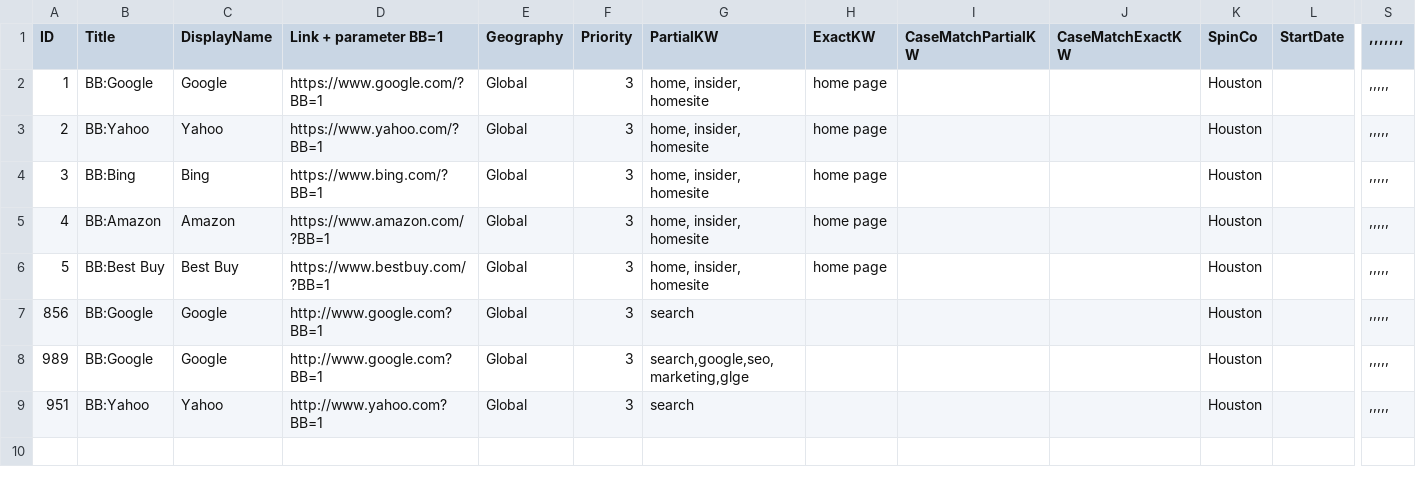
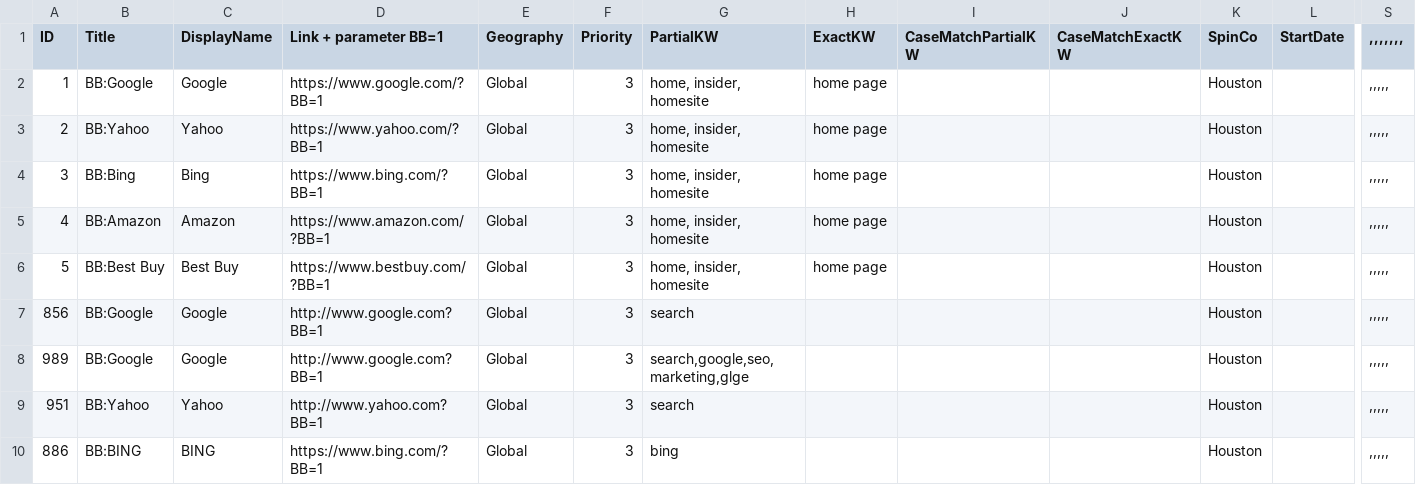
Before and after one commit to leonux123/simple_test_repo, a CSV file: BBList_Import.csv, drawn as a sheet; only a part is shown, gaps mark what is left out; rows hold the shown columns only; the diff names each change by its address in the sheet, - before the commit and + after, or states it on an @@ line.

Commit message:
Added a new BestBet

```diff
--- a/BBList_Import.csv
+++ b/BBList_Import.csv
+row 10: 886 | BB:BING | BING | https://www.bing.com/?BB=1 | Global | 3 | bing |  |  |  | Houston |  | ,,,,,
```
